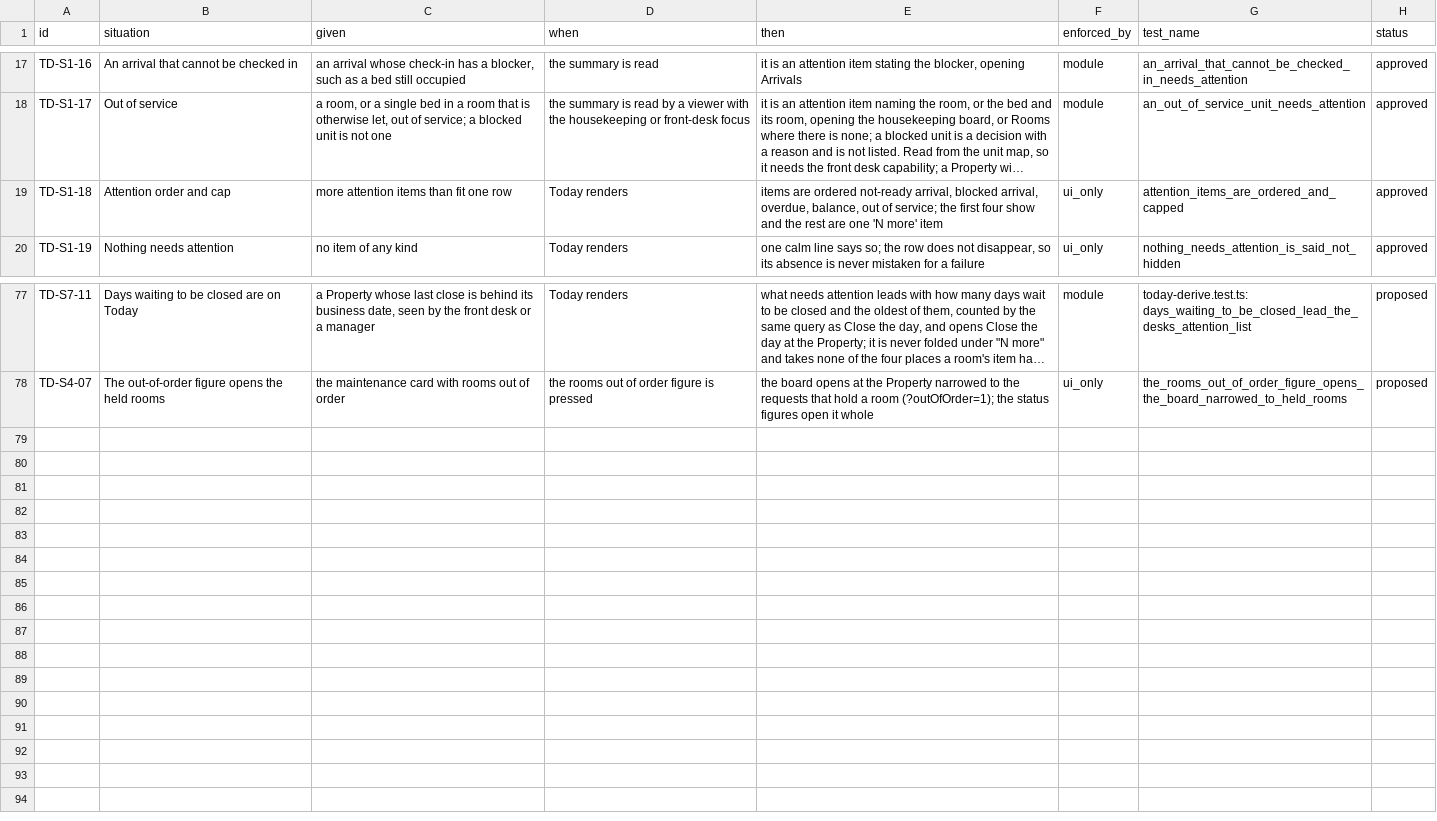
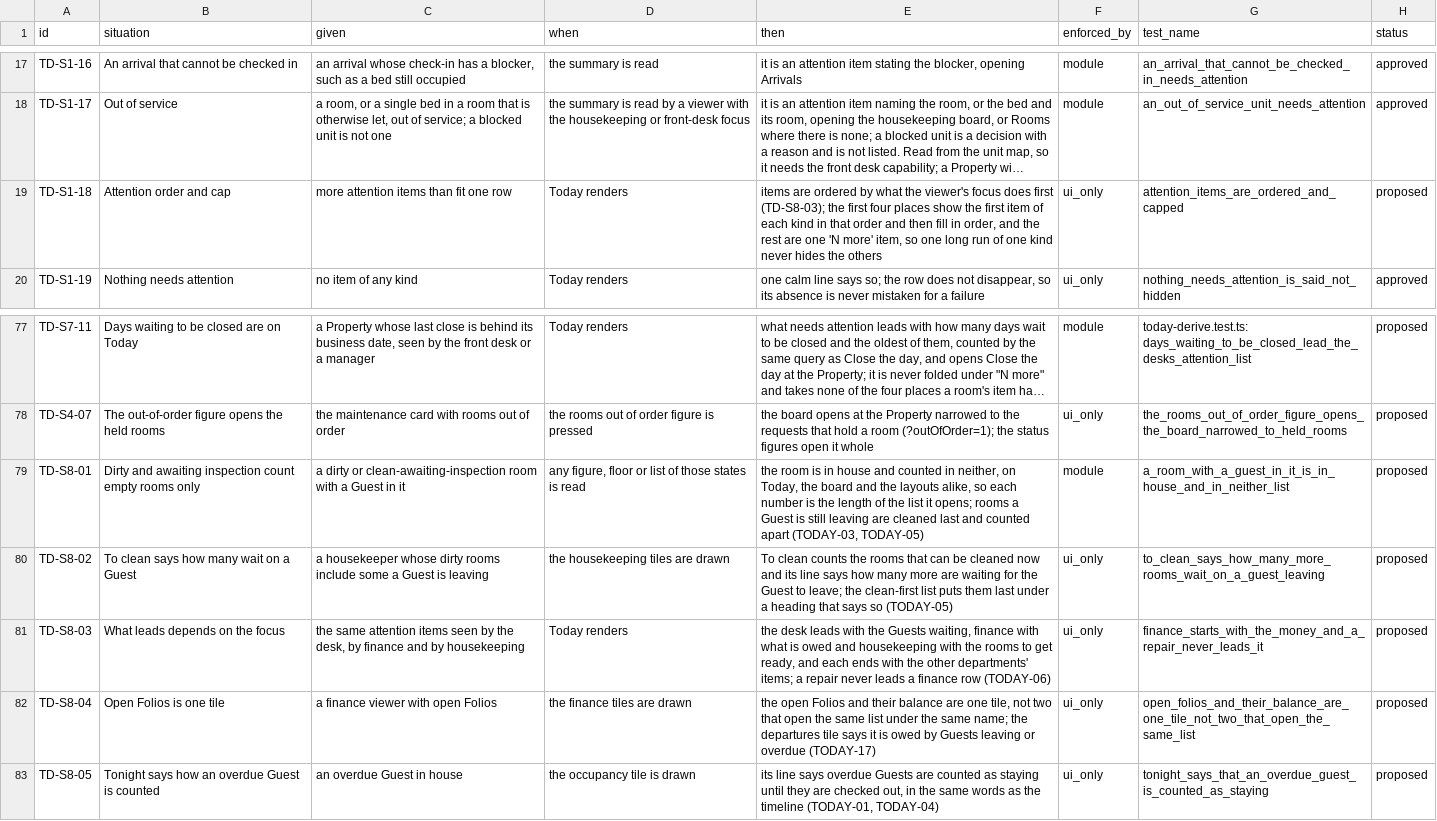
Before and after one commit to prizic/ranza, a CSV file: docs/features/today-dashboard/edge-cases.csv, drawn as a sheet; only a part is shown, gaps mark what is left out; long unchanged cells end in …; the diff names each change by its address in the sheet, - before the commit and + after, or states it on an @@ line.

Commit message:
docs(today): the rows the 2026-10-24 audit changed or proposed, in English and Arabic

```diff
--- a/docs/features/today-dashboard/edge-cases.csv
+++ b/docs/features/today-dashboard/edge-cases.csv
-E19 (then): …are ordered not-ready arrival, blocked arrival, overdue, balance, out of service; the first four show and the rest are one 'N more' item
+E19 (then): …are ordered by what the viewer's focus does first (TD-S8-03); the first four places show the first item of each kind in that order and then fill in order, and the rest are one 'N more' item, so one long run of one kind never hides the others
-H19 (status): approved
+H19 (status): proposed
+row 79: TD-S8-01 | Dirty and awaiting inspection count empty rooms only | a dirty or clean-awaiting-inspection room with a Guest in it | any figure, floor or list of those states is read | the room is in house and counted in neither, on Today, the board and the layouts alike, so each number is the length of the list it opens; rooms a Guest is still leaving are cleaned last and counted apart (TODAY-03, TODAY-05) | module | a_room_with_a_guest_in_it_is_in_house_and_in_neither_list | proposed
+row 80: TD-S8-02 | To clean says how many wait on a Guest | a housekeeper whose dirty rooms include some a Guest is leaving | the housekeeping tiles are drawn | To clean counts the rooms that can be cleaned now and its line says how many more are waiting for the Guest to leave; the clean-first list puts them last under a heading that says so (TODAY-05) | ui_only | to_clean_says_how_many_more_rooms_wait_on_a_guest_leaving | proposed
+row 81: TD-S8-03 | What leads depends on the focus | the same attention items seen by the desk, by finance and by housekeeping | Today renders | the desk leads with the Guests waiting, finance with what is owed and housekeeping with the rooms to get ready, and each ends with the other departments' items; a repair never leads a finance row (TODAY-06) | ui_only | finance_starts_with_the_money_and_a_repair_never_leads_it | proposed
+row 82: TD-S8-04 | Open Folios is one tile | a finance viewer with open Folios | the finance tiles are drawn | the open Folios and their balance are one tile, not two that open the same list under the same name; the departures tile says it is owed by Guests leaving or overdue (TODAY-17) | ui_only | open_folios_and_their_balance_are_one_tile_not_two_that_open_the_same_list | proposed
+row 83: TD-S8-05 | Tonight says how an overdue Guest is counted | an overdue Guest in house | the occupancy tile is drawn | its line says overdue Guests are counted as staying until they are checked out, in the same words as the timeline (TODAY-01, TODAY-04) | ui_only | tonight_says_that_an_overdue_guest_is_counted_as_staying | proposed
```
Also changed, not shown: 4 other files.
